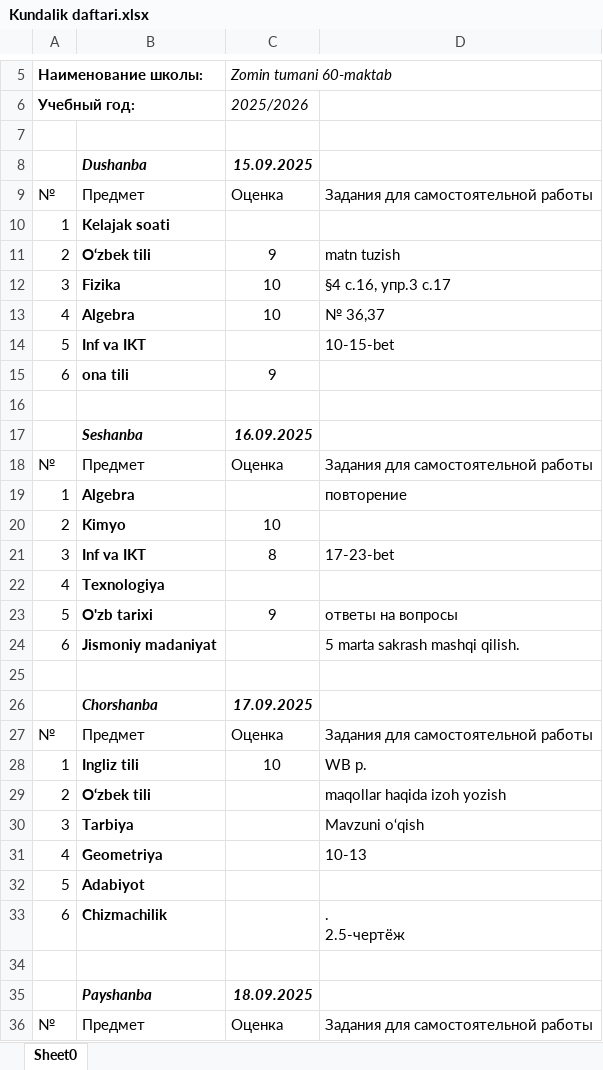
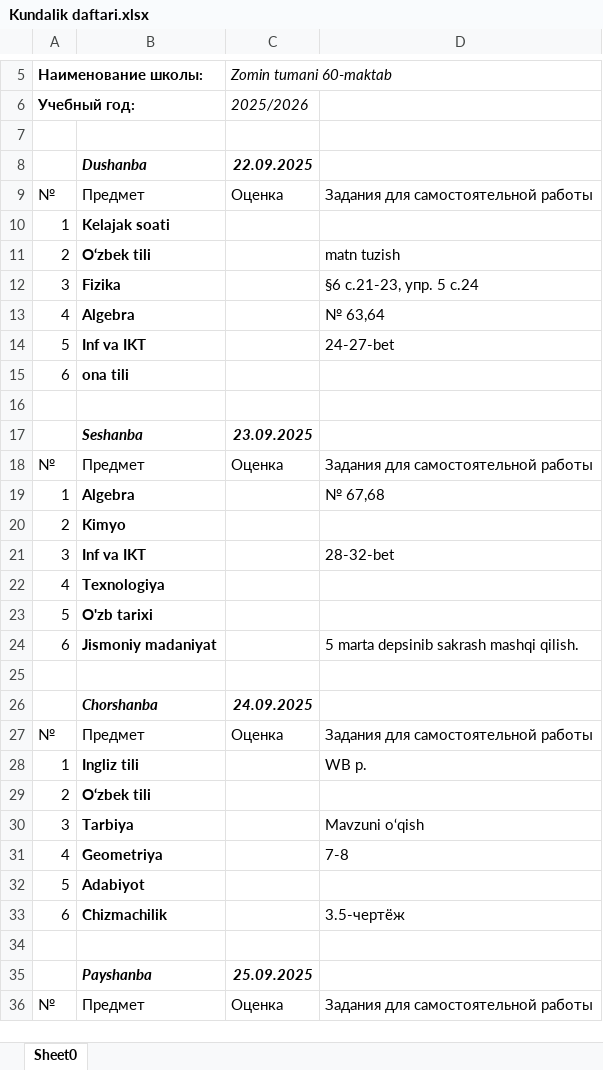
Before and after one commit to AkmalNorqulov/Emaktab, an Excel workbook: Kundalik daftari.xlsx, sheet Sheet0, drawn as a sheet; only a part is shown, gaps mark what is left out; values as stored, in another font and other column widths than the file's, no borders; ↵ is a line break in a cell; the diff covers the shown part only; the diff names each change by its address in the sheet, - before the commit and + after, or states it on an @@ line.

Commit message:
update

```diff
--- a/Kundalik daftari.xlsx (sheet Sheet0)
+++ b/Kundalik daftari.xlsx (sheet Sheet0)
-C8: 15.09.2025
+C8: 22.09.2025
-C11: 9
+C11: (empty)
-C12:C13: 10
+C12:C13: (empty)
-D12: §4 с.16, упр.3 с.17
+D12: §6 с.21-23, упр. 5 с.24
-D13: № 36,37
+D13: № 63,64
-D14: 10-15-bet
+D14: 24-27-bet
-C15: 9
+C15: (empty)
-C17: 16.09.2025
+C17: 23.09.2025
-D19: повторение
+D19: № 67,68
-C20: 10
+C20: (empty)
-C21: 8
+C21: (empty)
-D21: 17-23-bet
+D21: 28-32-bet
-C23: 9
+C23: (empty)
-D23: ответы на вопросы
+D23: (empty)
-D24: 5 marta sakrash mashqi qilish.
+D24: 5 marta depsinib sakrash mashqi qilish.
-C26: 17.09.2025
+C26: 24.09.2025
-C28: 10
+C28: (empty)
-D29: maqollar haqida izoh yozish
+D29: (empty)
-D31: 10-13
+D31: 7-8
-D33: . ↵ 2.5-чертёж
+D33: 3.5-чертёж
-C35: 18.09.2025
+C35: 25.09.2025
```
Also changed, not shown: 19 edited cells elsewhere in this sheet.
